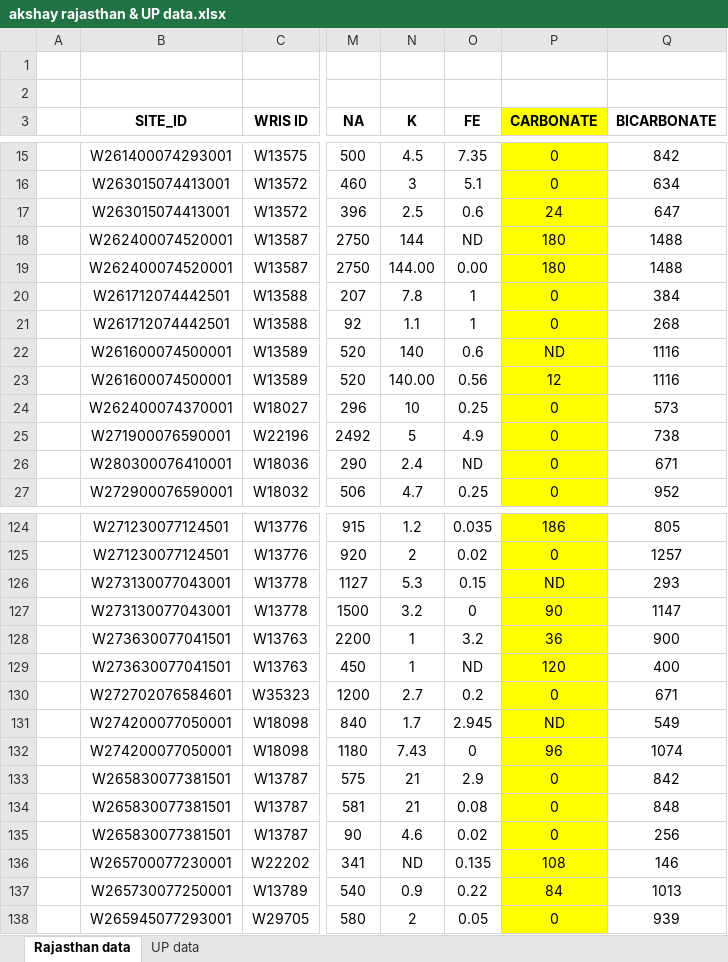
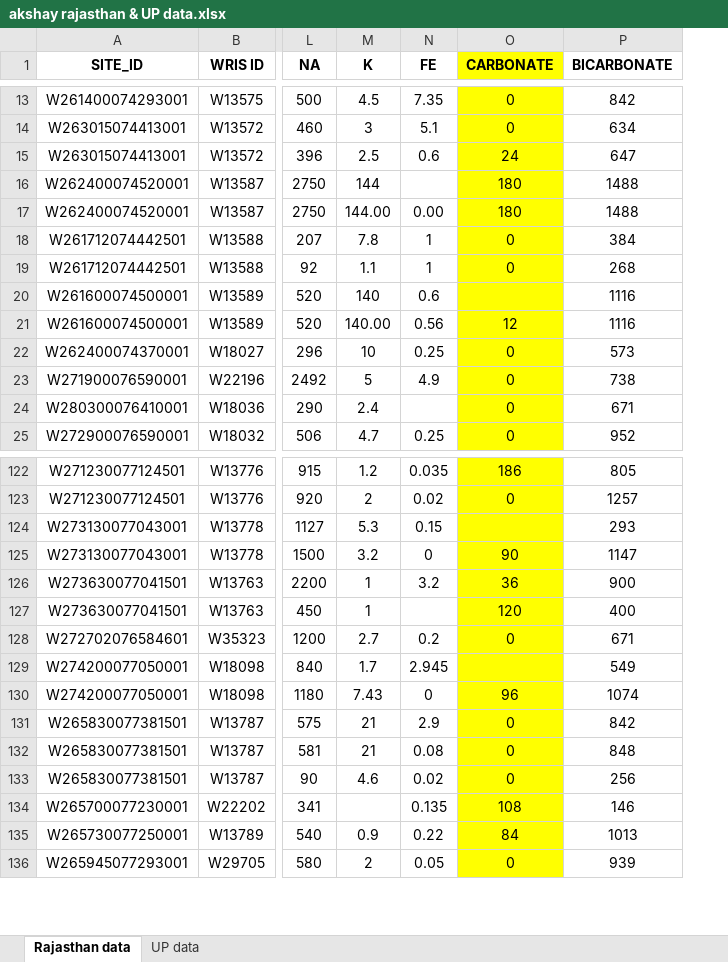
Before and after one commit to Akshay2002Singh/Water-Analysis_Python_ML, an Excel workbook: New data/akshay rajasthan & UP data.xlsx, sheet Rajasthan data, drawn as a sheet; only a part is shown, gaps mark what is left out; values as stored, in another font and other column widths than the file's, no borders; removed rows and columns are numbered as before the commit, all else as after; rows hold the shown columns only; the diff covers the shown part only; the diff names each change by its address in the sheet, - before the commit and + after, or states it on an @@ line.

Commit message:
rajasthan data analysis

```diff
--- a/New data/akshay rajasthan & UP data.xlsx (sheet Rajasthan data)
+++ b/New data/akshay rajasthan & UP data.xlsx (sheet Rajasthan data)
-column A, empty
-row 1: (empty)
-row 2: (empty)
-N16 (FE): ND
+N16 (FE): (empty)
-O20 (CARBONATE): ND
+O20 (CARBONATE): (empty)
-N24 (FE): ND
+N24 (FE): (empty)
-O124 (CARBONATE): ND
+O124 (CARBONATE): (empty)
-N127 (FE): ND
+N127 (FE): (empty)
-O129 (CARBONATE): ND
+O129 (CARBONATE): (empty)
-M134 (K): ND
+M134 (K): (empty)
```
Also changed, not shown: 81 edited cells elsewhere in this sheet, sheet UP data, 2 other files.
